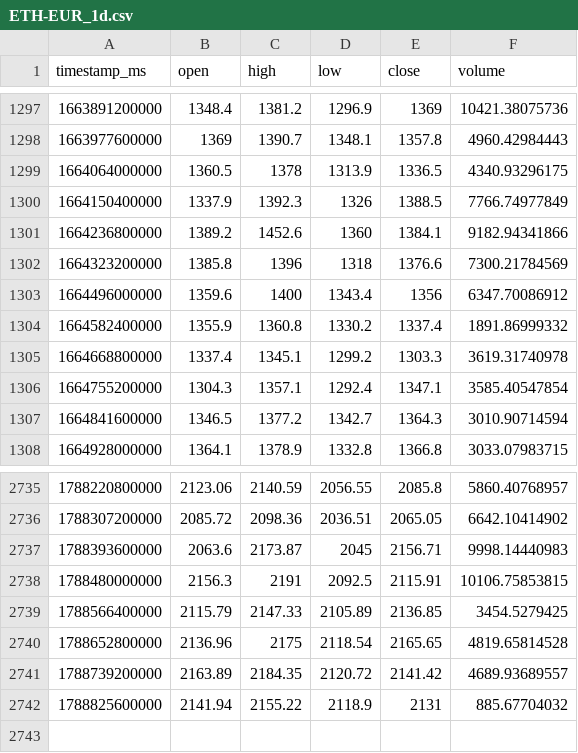
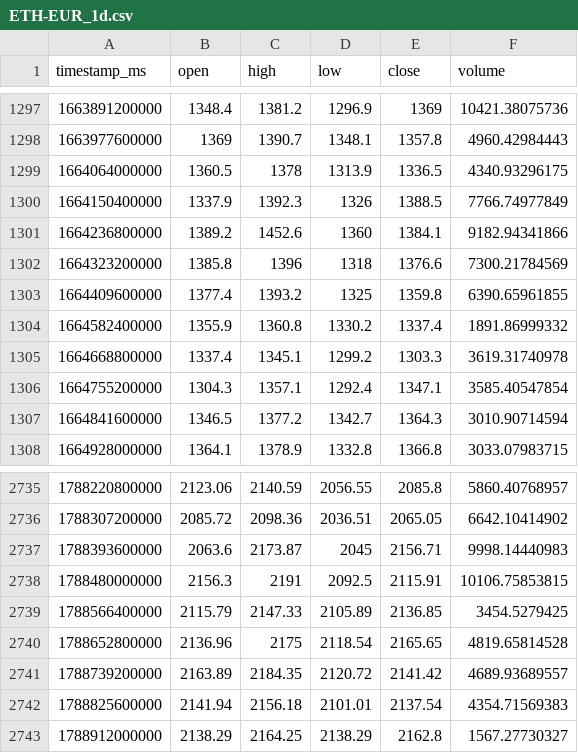
Before and after one commit to joejoe2024/trading-data, a CSV file: data/ETH-EUR_1d.csv, drawn as a sheet; only a part is shown, gaps mark what is left out.

```diff
--- a/data/ETH-EUR_1d.csv
+++ b/data/ETH-EUR_1d.csv
@@ -1302,3 +1302,3 @@ timestamp_ms,open,high,low,close,volume
 1664323200000,1385.8,1396,1318,1376.6,7300.21784569
-1664496000000,1359.6,1400,1343.4,1356,6347.70086912
+1664409600000,1377.4,1393.2,1325,1359.8,6390.65961855
 1664582400000,1355.9,1360.8,1330.2,1337.4,1891.86999332
@@ -2741,2 +2741,3 @@ timestamp_ms,open,high,low,close,volume
 1788739200000,2163.89,2184.35,2120.72,2141.42,4689.93689557
-1788825600000,2141.94,2155.22,2118.9,2131,885.67704032
+1788825600000,2141.94,2156.18,2101.01,2137.54,4354.71569383
+1788912000000,2138.29,2164.25,2138.29,2162.8,1567.27730327
```
Also changed, not shown: data/BTC-EUR_1d.csv, data/BTC-EUR_4h.csv, 5 other files.
